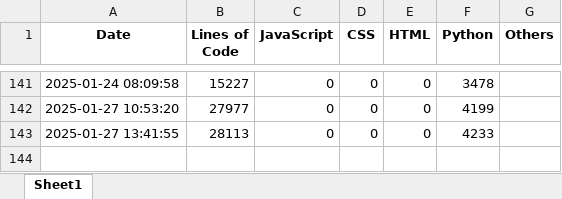
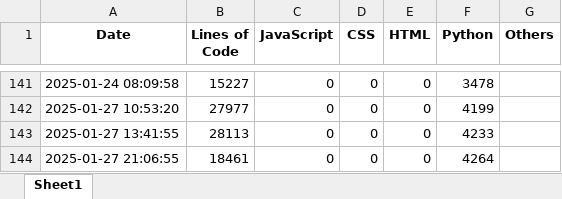
Before and after one commit to greg1d/PFAS-IMplementor-for-Mass-Spectrometry--PIMMS-, an Excel workbook: LOC tracking outputs/code_metrics.xlsx, sheet Sheet1, drawn as a sheet; only a part is shown, gaps mark what is left out; values as stored, in another font and other column widths than the file's, no borders; the diff names each change by its address in the sheet, - before the commit and + after, or states it on an @@ line.

```diff
--- a/LOC tracking outputs/code_metrics.xlsx (sheet Sheet1)
+++ b/LOC tracking outputs/code_metrics.xlsx (sheet Sheet1)
+row 144: 2025-01-27 21:06:55 | 18461 | 0 | 0 | 0 | 4264
```
Also changed, not shown: 6 other files.
